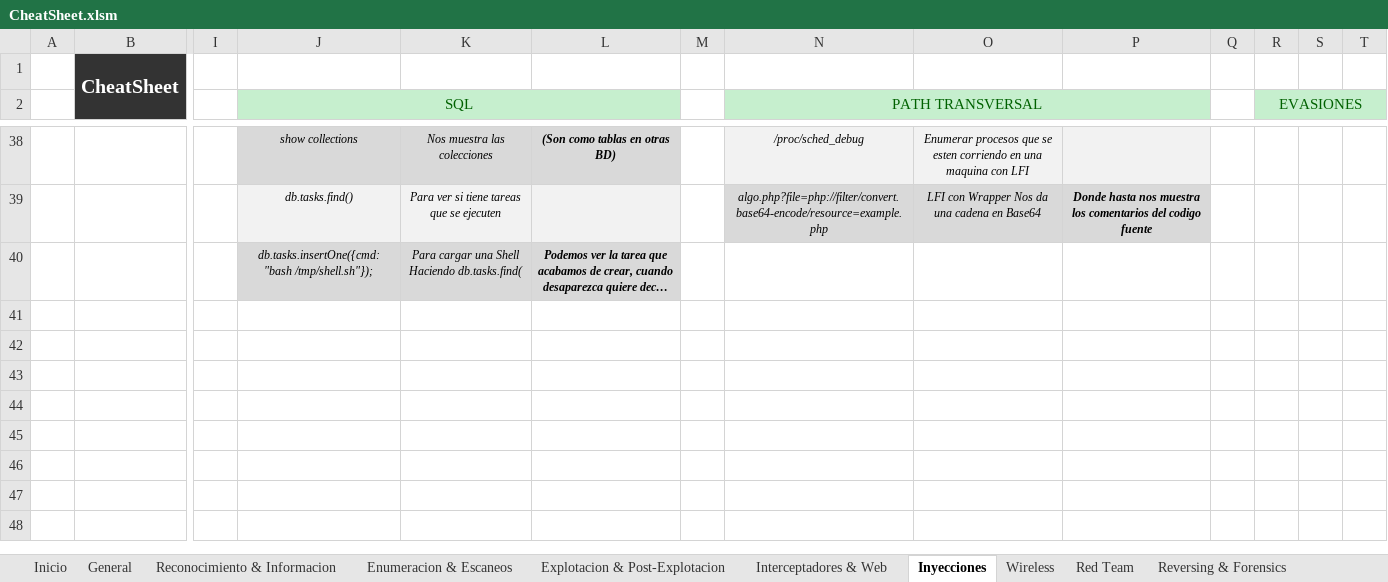
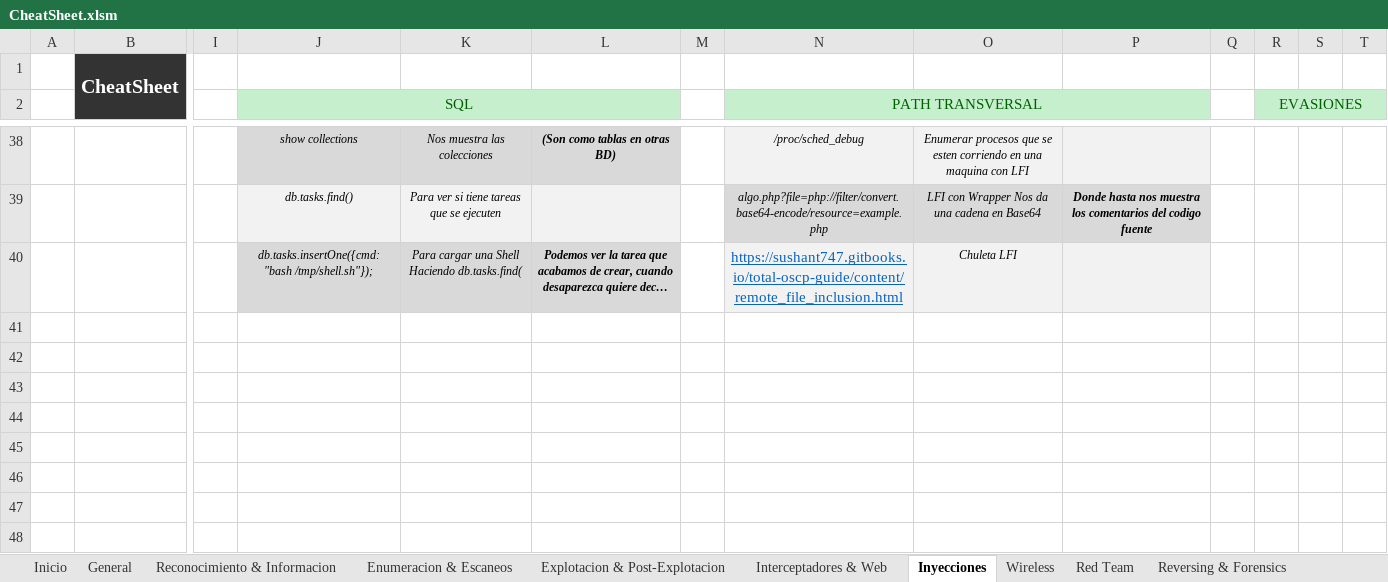
Before and after one commit to AmatheraeWorld/AmatheraeWorld, an Excel workbook: CheatSheet.xlsm, sheet Inyecciones, drawn as a sheet; only a part is shown, gaps mark what is left out; long unchanged cells end in …; values as stored, in another font and other column widths than the file's, no borders; charts and pictures not drawn; rows hold the shown columns only; the diff covers the shown part only; the diff names each change by its address in the sheet, - before the commit and + after, or states it on an @@ line.

```diff
--- a/CheatSheet.xlsm (sheet Inyecciones)
+++ b/CheatSheet.xlsm (sheet Inyecciones)
-N40 (PATH TRANSVERSAL): (empty)
+N40 (PATH TRANSVERSAL): https://sushant747.gitbooks.io/total-oscp-guide/content/remote_file_inclusion.html
-N40:P40 fill: none
+N40:P40 fill: #F2F2F2
-O40: (empty)
+O40: Chuleta LFI
+row 41: (empty)
+row 42: (empty)
+row 43: (empty)
+row 44: (empty)
+row 45: (empty)
+row 46: (empty)
+row 47: (empty)
+row 48: (empty)
```
Also changed, not shown: 67 added rows, 12 edited cells and cell formats elsewhere in this sheet, sheet Explotacion & Post-Explotacion, sheet General, sheet Enumeracion & Escaneos, sheet Interceptadores & Web, charts or pictures.
